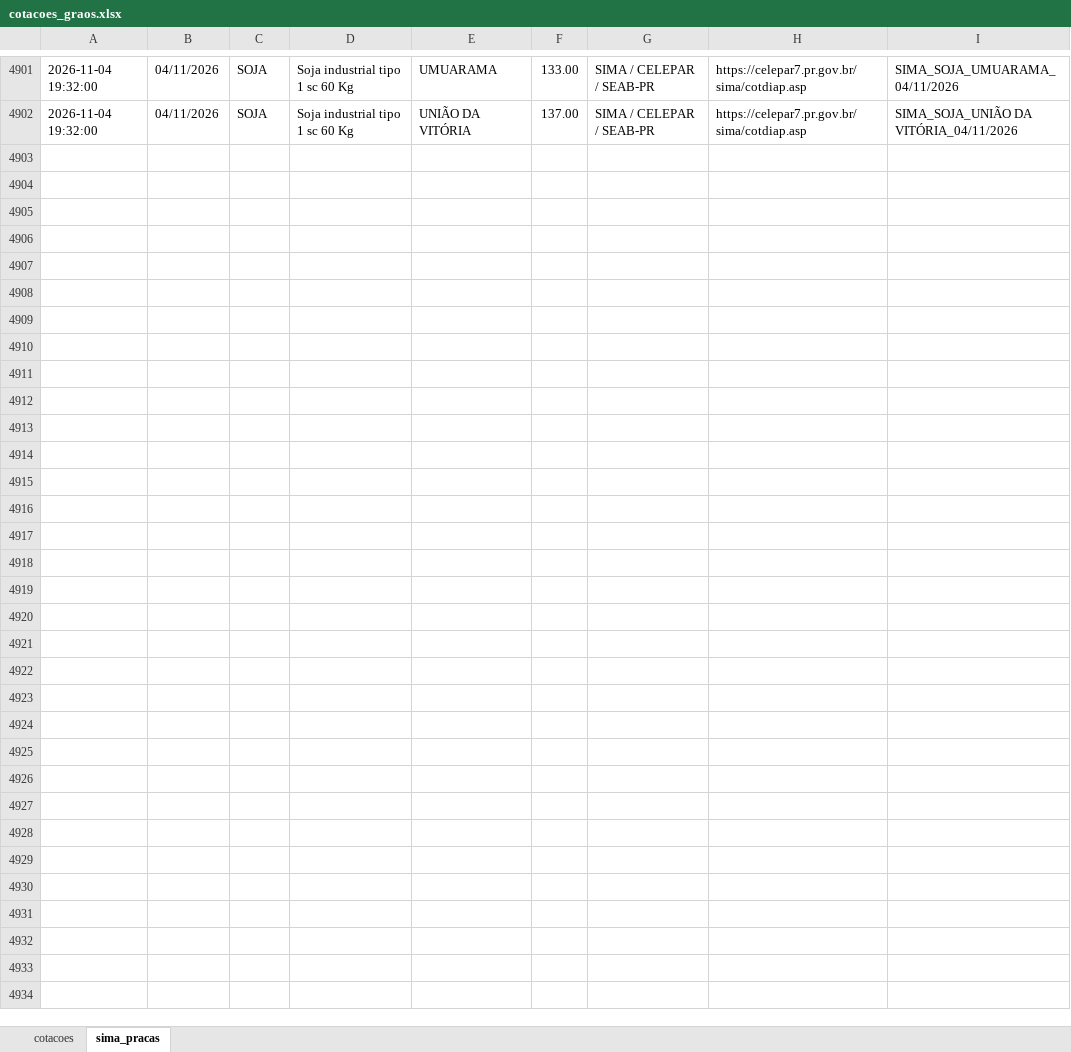
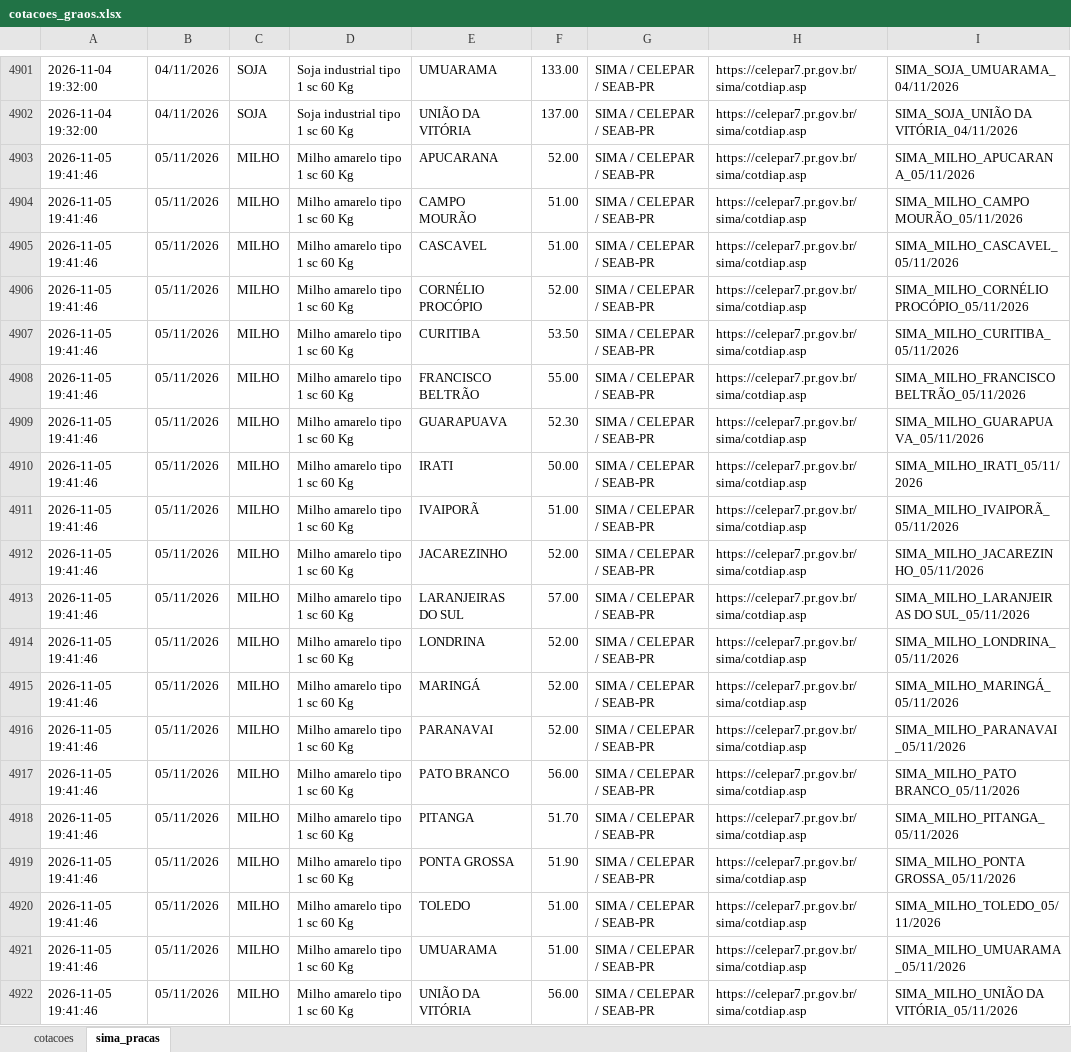
Before and after one commit to agrohara/cotacao-milho-b3, an Excel workbook: cotacoes_graos.xlsx, sheet sima_pracas, drawn as a sheet; only a part is shown, gaps mark what is left out; values as stored, in another font and other column widths than the file's, no borders; table styles not drawn; the diff covers the shown part only; the diff names each change by its address in the sheet, - before the commit and + after, or states it on an @@ line.

```diff
--- a/cotacoes_graos.xlsx (sheet sima_pracas)
+++ b/cotacoes_graos.xlsx (sheet sima_pracas)
+row 4903: 2026-11-05 19:41:46 | 05/11/2026 | MILHO | Milho amarelo tipo 1 sc 60 Kg | APUCARANA | 52.00 | SIMA / CELEPAR / SEAB-PR | https://celepar7.pr.gov.br/sima/cotdiap.asp | SIMA_MILHO_APUCARANA_05/11/2026
+row 4904: 2026-11-05 19:41:46 | 05/11/2026 | MILHO | Milho amarelo tipo 1 sc 60 Kg | CAMPO MOURÃO | 51.00 | SIMA / CELEPAR / SEAB-PR | https://celepar7.pr.gov.br/sima/cotdiap.asp | SIMA_MILHO_CAMPO MOURÃO_05/11/2026
+row 4905: 2026-11-05 19:41:46 | 05/11/2026 | MILHO | Milho amarelo tipo 1 sc 60 Kg | CASCAVEL | 51.00 | SIMA / CELEPAR / SEAB-PR | https://celepar7.pr.gov.br/sima/cotdiap.asp | SIMA_MILHO_CASCAVEL_05/11/2026
+row 4906: 2026-11-05 19:41:46 | 05/11/2026 | MILHO | Milho amarelo tipo 1 sc 60 Kg | CORNÉLIO PROCÓPIO | 52.00 | SIMA / CELEPAR / SEAB-PR | https://celepar7.pr.gov.br/sima/cotdiap.asp | SIMA_MILHO_CORNÉLIO PROCÓPIO_05/11/2026
+row 4907: 2026-11-05 19:41:46 | 05/11/2026 | MILHO | Milho amarelo tipo 1 sc 60 Kg | CURITIBA | 53.50 | SIMA / CELEPAR / SEAB-PR | https://celepar7.pr.gov.br/sima/cotdiap.asp | SIMA_MILHO_CURITIBA_05/11/2026
+row 4908: 2026-11-05 19:41:46 | 05/11/2026 | MILHO | Milho amarelo tipo 1 sc 60 Kg | FRANCISCO BELTRÃO | 55.00 | SIMA / CELEPAR / SEAB-PR | https://celepar7.pr.gov.br/sima/cotdiap.asp | SIMA_MILHO_FRANCISCO BELTRÃO_05/11/2026
+row 4909: 2026-11-05 19:41:46 | 05/11/2026 | MILHO | Milho amarelo tipo 1 sc 60 Kg | GUARAPUAVA | 52.30 | SIMA / CELEPAR / SEAB-PR | https://celepar7.pr.gov.br/sima/cotdiap.asp | SIMA_MILHO_GUARAPUAVA_05/11/2026
+row 4910: 2026-11-05 19:41:46 | 05/11/2026 | MILHO | Milho amarelo tipo 1 sc 60 Kg | IRATI | 50.00 | SIMA / CELEPAR / SEAB-PR | https://celepar7.pr.gov.br/sima/cotdiap.asp | SIMA_MILHO_IRATI_05/11/2026
+row 4911: 2026-11-05 19:41:46 | 05/11/2026 | MILHO | Milho amarelo tipo 1 sc 60 Kg | IVAIPORÃ | 51.00 | SIMA / CELEPAR / SEAB-PR | https://celepar7.pr.gov.br/sima/cotdiap.asp | SIMA_MILHO_IVAIPORÃ_05/11/2026
+row 4912: 2026-11-05 19:41:46 | 05/11/2026 | MILHO | Milho amarelo tipo 1 sc 60 Kg | JACAREZINHO | 52.00 | SIMA / CELEPAR / SEAB-PR | https://celepar7.pr.gov.br/sima/cotdiap.asp | SIMA_MILHO_JACAREZINHO_05/11/2026
+row 4913: 2026-11-05 19:41:46 | 05/11/2026 | MILHO | Milho amarelo tipo 1 sc 60 Kg | LARANJEIRAS DO SUL | 57.00 | SIMA / CELEPAR / SEAB-PR | https://celepar7.pr.gov.br/sima/cotdiap.asp | SIMA_MILHO_LARANJEIRAS DO SUL_05/11/2026
+row 4914: 2026-11-05 19:41:46 | 05/11/2026 | MILHO | Milho amarelo tipo 1 sc 60 Kg | LONDRINA | 52.00 | SIMA / CELEPAR / SEAB-PR | https://celepar7.pr.gov.br/sima/cotdiap.asp | SIMA_MILHO_LONDRINA_05/11/2026
+row 4915: 2026-11-05 19:41:46 | 05/11/2026 | MILHO | Milho amarelo tipo 1 sc 60 Kg | MARINGÁ | 52.00 | SIMA / CELEPAR / SEAB-PR | https://celepar7.pr.gov.br/sima/cotdiap.asp | SIMA_MILHO_MARINGÁ_05/11/2026
+row 4916: 2026-11-05 19:41:46 | 05/11/2026 | MILHO | Milho amarelo tipo 1 sc 60 Kg | PARANAVAI | 52.00 | SIMA / CELEPAR / SEAB-PR | https://celepar7.pr.gov.br/sima/cotdiap.asp | SIMA_MILHO_PARANAVAI_05/11/2026
+row 4917: 2026-11-05 19:41:46 | 05/11/2026 | MILHO | Milho amarelo tipo 1 sc 60 Kg | PATO BRANCO | 56.00 | SIMA / CELEPAR / SEAB-PR | https://celepar7.pr.gov.br/sima/cotdiap.asp | SIMA_MILHO_PATO BRANCO_05/11/2026
+row 4918: 2026-11-05 19:41:46 | 05/11/2026 | MILHO | Milho amarelo tipo 1 sc 60 Kg | PITANGA | 51.70 | SIMA / CELEPAR / SEAB-PR | https://celepar7.pr.gov.br/sima/cotdiap.asp | SIMA_MILHO_PITANGA_05/11/2026
+row 4919: 2026-11-05 19:41:46 | 05/11/2026 | MILHO | Milho amarelo tipo 1 sc 60 Kg | PONTA GROSSA | 51.90 | SIMA / CELEPAR / SEAB-PR | https://celepar7.pr.gov.br/sima/cotdiap.asp | SIMA_MILHO_PONTA GROSSA_05/11/2026
+row 4920: 2026-11-05 19:41:46 | 05/11/2026 | MILHO | Milho amarelo tipo 1 sc 60 Kg | TOLEDO | 51.00 | SIMA / CELEPAR / SEAB-PR | https://celepar7.pr.gov.br/sima/cotdiap.asp | SIMA_MILHO_TOLEDO_05/11/2026
+row 4921: 2026-11-05 19:41:46 | 05/11/2026 | MILHO | Milho amarelo tipo 1 sc 60 Kg | UMUARAMA | 51.00 | SIMA / CELEPAR / SEAB-PR | https://celepar7.pr.gov.br/sima/cotdiap.asp | SIMA_MILHO_UMUARAMA_05/11/2026
+row 4922: 2026-11-05 19:41:46 | 05/11/2026 | MILHO | Milho amarelo tipo 1 sc 60 Kg | UNIÃO DA VITÓRIA | 56.00 | SIMA / CELEPAR / SEAB-PR | https://celepar7.pr.gov.br/sima/cotdiap.asp | SIMA_MILHO_UNIÃO DA VITÓRIA_05/11/2026
```
Also changed, not shown: 20 added rows elsewhere in this sheet.
